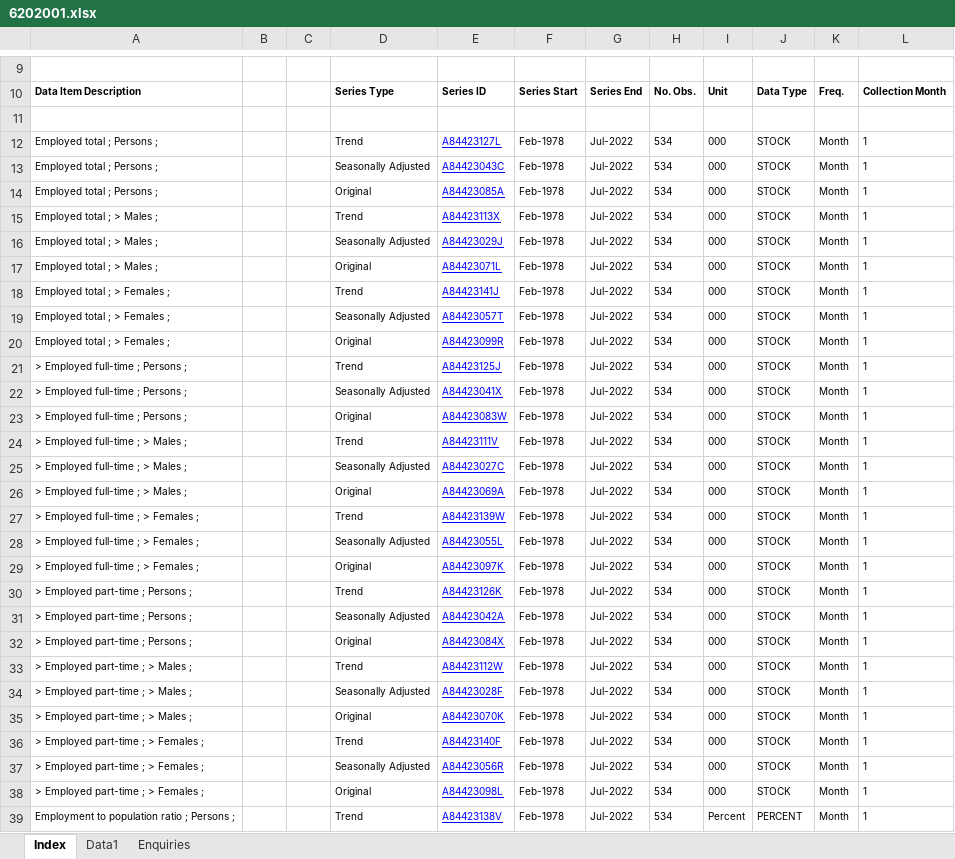
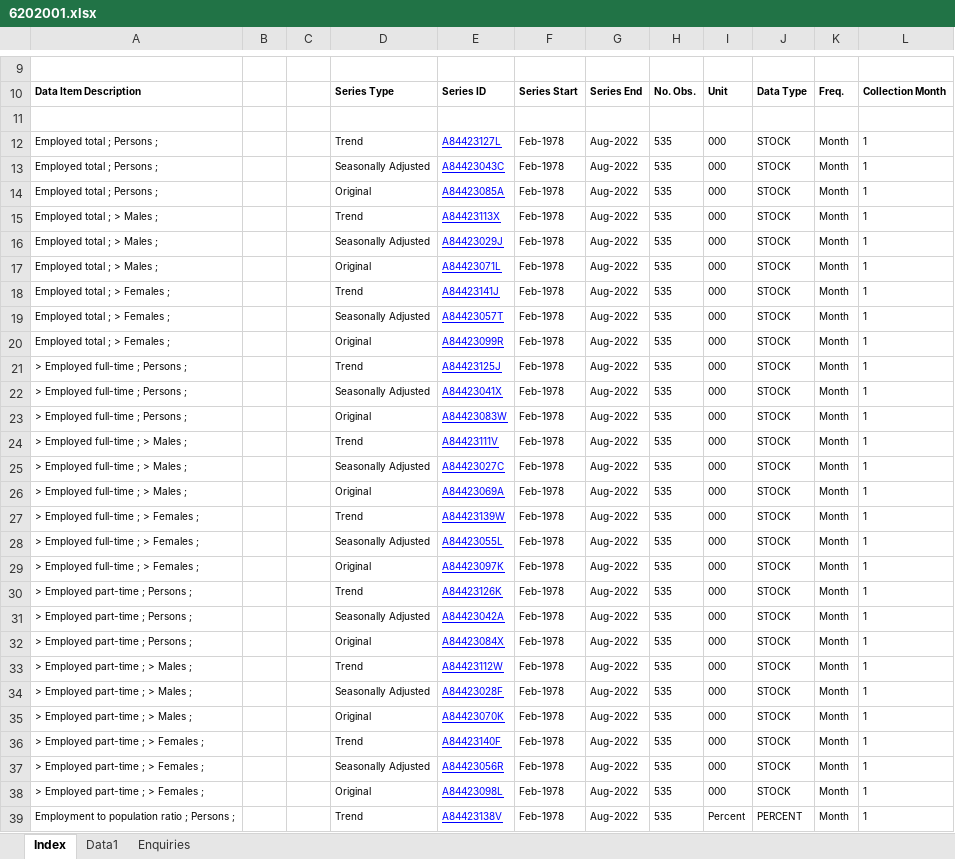
Before and after one commit to grattan/macro_dashboard_data, an Excel workbook: data-raw/abs/6202.0/6202001.xlsx, sheet Index, drawn as a sheet; only a part is shown, gaps mark what is left out; values as stored, in another font and other column widths than the file's, no borders; charts and pictures not drawn; the diff covers the shown part only; the diff names each change by its address in the sheet, - before the commit and + after, or states it on an @@ line.

```diff
--- a/data-raw/abs/6202.0/6202001.xlsx (sheet Index)
+++ b/data-raw/abs/6202.0/6202001.xlsx (sheet Index)
-G12:G39: Jul-2022
+G12:G39: Aug-2022
-H12:H39: 534
+H12:H39: 535
```
Also changed, not shown: 172 edited cells elsewhere in this sheet, sheet Data1, data-raw/abs/6202.0/6202011a.xlsx, data-raw/abs/6202.0/6202019.xlsx, 16 other files.
